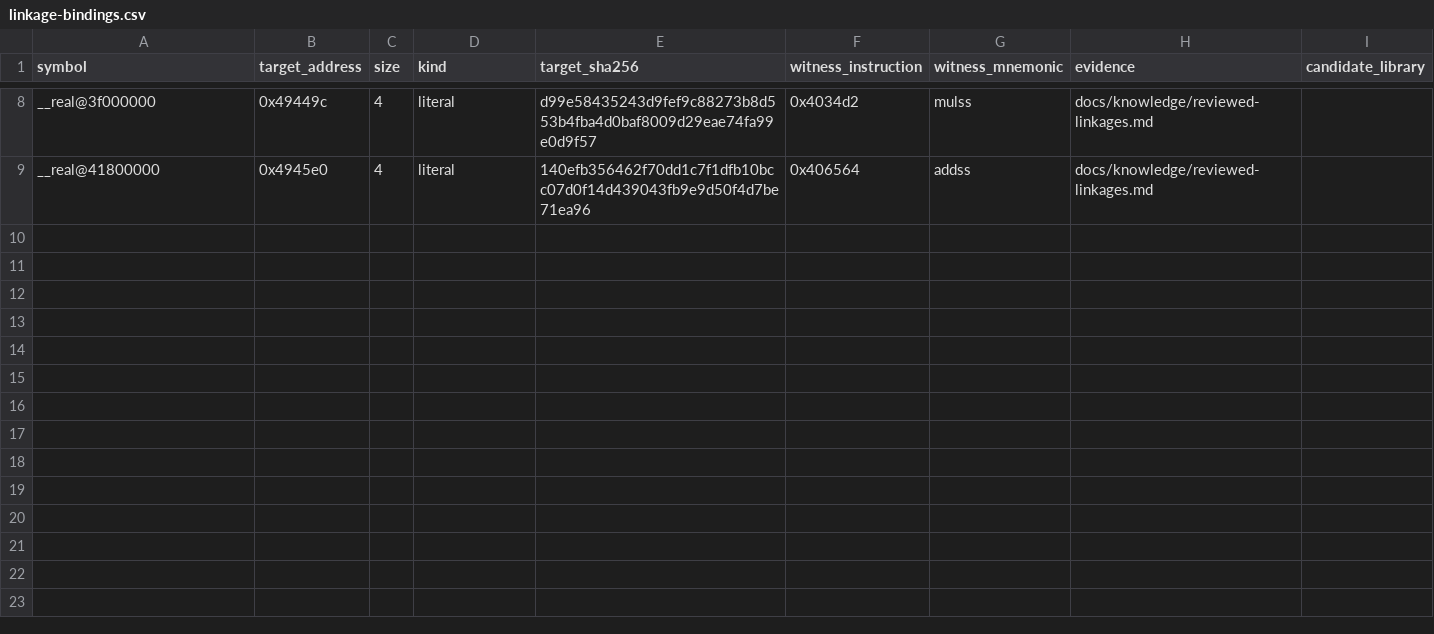
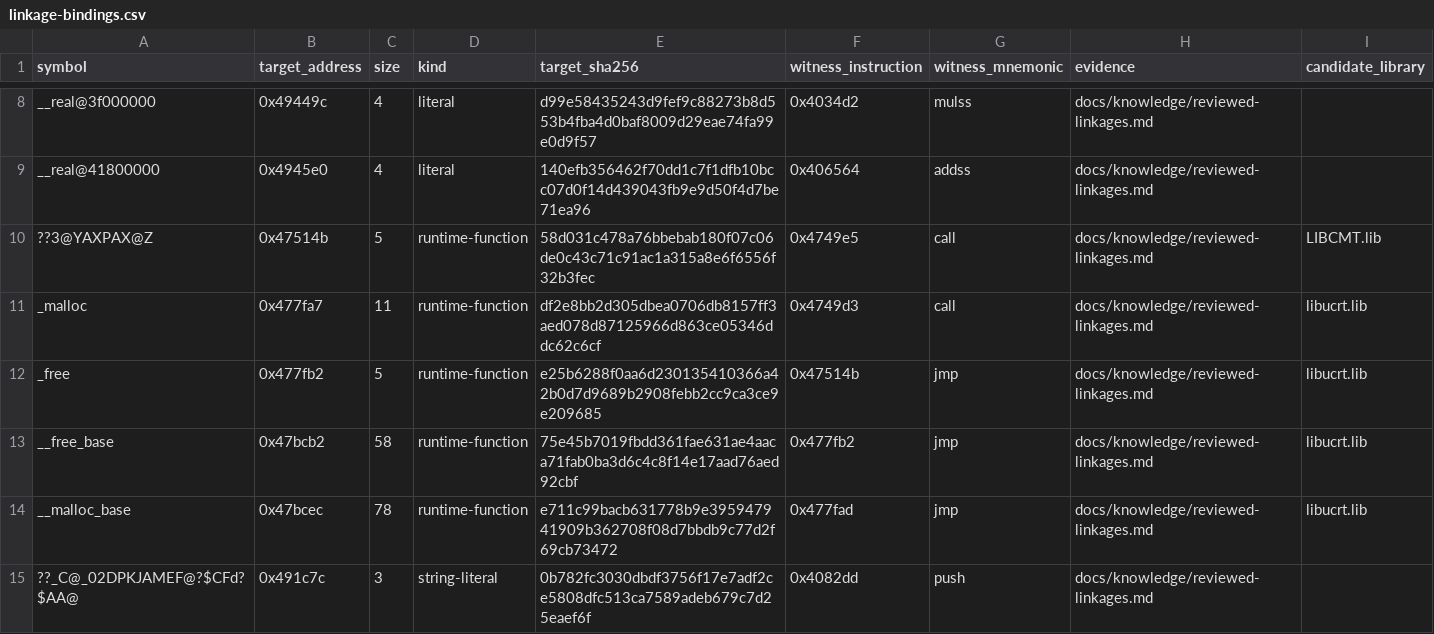
Before and after one commit to N0zoM1z0/th16, a CSV file: config/linkage-bindings.csv, drawn as a sheet; only a part is shown, gaps mark what is left out; the diff names each change by its address in the sheet, - before the commit and + after, or states it on an @@ line.

```diff
--- a/config/linkage-bindings.csv
+++ b/config/linkage-bindings.csv
+row 10: ??3@YAXPAX@Z | 0x47514b | 5 | runtime-function | 58d031c478a76bbebab180f07c06de0c43c71c91ac1a315a8e6f6556f32b3fec | 0x4749e5 | call | docs/knowledge/reviewed-linkages.md | LIBCMT.lib
+row 11: _malloc | 0x477fa7 | 11 | runtime-function | df2e8bb2d305dbea0706db8157ff3aed078d87125966d863ce05346ddc62c6cf | 0x4749d3 | call | docs/knowledge/reviewed-linkages.md | libucrt.lib
+row 12: _free | 0x477fb2 | 5 | runtime-function | e25b6288f0aa6d230135410366a42b0d7d9689b2908febb2cc9ca3ce9e209685 | 0x47514b | jmp | docs/knowledge/reviewed-linkages.md | libucrt.lib
+row 13: __free_base | 0x47bcb2 | 58 | runtime-function | 75e45b7019fbdd361fae631ae4aaca71fab0ba3d6c4c8f14e17aad76aed92cbf | 0x477fb2 | jmp | docs/knowledge/reviewed-linkages.md | libucrt.lib
+row 14: __malloc_base | 0x47bcec | 78 | runtime-function | e711c99bacb631778b9e395947941909b362708f08d7bbdb9c77d2f69cb73472 | 0x477fad | jmp | docs/knowledge/reviewed-linkages.md | libucrt.lib
+row 15: ??_C@_02DPKJAMEF@?$CFd?$AA@ | 0x491c7c | 3 | string-literal | 0b782fc3030dbdf3756f17e7adf2ce5808dfc513ca7589adeb679c7d25eaef6f | 0x4082dd | push | docs/knowledge/reviewed-linkages.md
```
Also changed, not shown: config/function-boundaries.csv, config/functions.csv, 11 other files.
